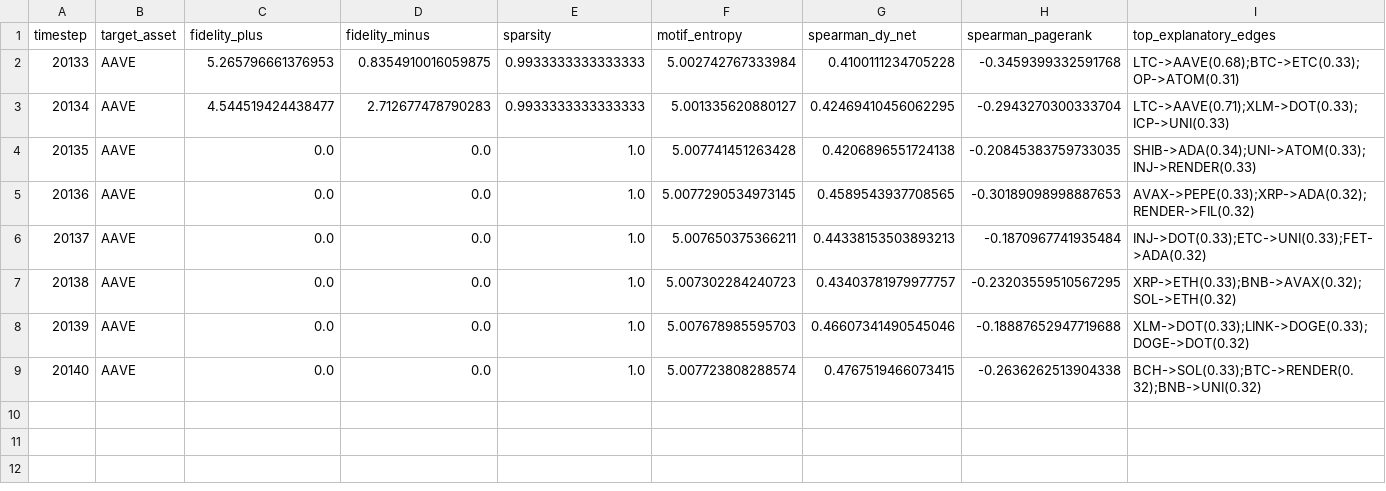
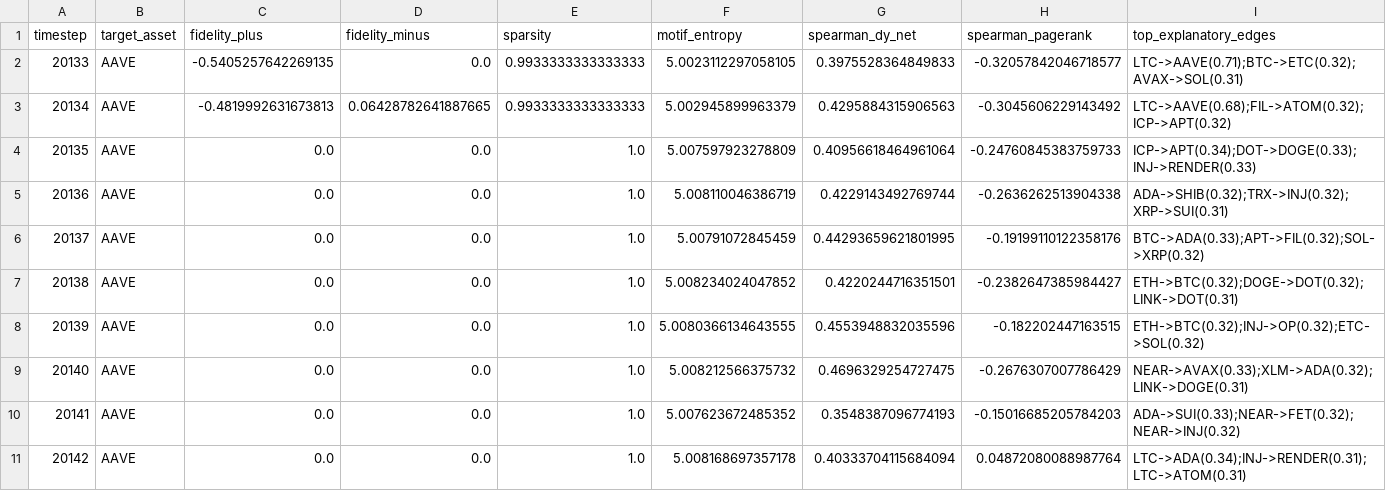
Before and after one commit to da-ksh-esh/CryptoGraph, a CSV file: reports/tempme_explanations.csv, drawn as a sheet; addresses are those after the commit; the diff names each change by its address in the sheet, - before the commit and + after, or states it on an @@ line.

```diff
--- a/reports/tempme_explanations.csv
+++ b/reports/tempme_explanations.csv
-C2 (fidelity_plus): 5.265796661376953
+C2 (fidelity_plus): -0.5405257642269135
-D2 (fidelity_minus): 0.8354910016059875
+D2 (fidelity_minus): 0.0
-F2 (motif_entropy): 5.002742767333984
+F2 (motif_entropy): 5.0023112297058105
-G2 (spearman_dy_net): 0.4100111234705228
+G2 (spearman_dy_net): 0.3975528364849833
-H2 (spearman_pagerank): -0.3459399332591768
+H2 (spearman_pagerank): -0.32057842046718577
-I2 (top_explanatory_edges): LTC->AAVE(0.68);BTC->ETC(0.33);OP->ATOM(0.31)
+I2 (top_explanatory_edges): LTC->AAVE(0.71);BTC->ETC(0.32);AVAX->SOL(0.31)
-C3 (fidelity_plus): 4.544519424438477
+C3 (fidelity_plus): -0.4819992631673813
-D3 (fidelity_minus): 2.712677478790283
+D3 (fidelity_minus): 0.06428782641887665
-F3 (motif_entropy): 5.001335620880127
+F3 (motif_entropy): 5.002945899963379
-G3 (spearman_dy_net): 0.42469410456062295
+G3 (spearman_dy_net): 0.4295884315906563
-H3 (spearman_pagerank): -0.2943270300333704
+H3 (spearman_pagerank): -0.3045606229143492
-I3 (top_explanatory_edges): LTC->AAVE(0.71);XLM->DOT(0.33);ICP->UNI(0.33)
+I3 (top_explanatory_edges): LTC->AAVE(0.68);FIL->ATOM(0.32);ICP->APT(0.32)
-F4 (motif_entropy): 5.007741451263428
+F4 (motif_entropy): 5.007597923278809
-G4 (spearman_dy_net): 0.4206896551724138
+G4 (spearman_dy_net): 0.40956618464961064
-H4 (spearman_pagerank): -0.20845383759733035
+H4 (spearman_pagerank): -0.24760845383759733
-I4 (top_explanatory_edges): SHIB->ADA(0.34);UNI->ATOM(0.33);INJ->RENDER(0.33)
+I4 (top_explanatory_edges): ICP->APT(0.34);DOT->DOGE(0.33);INJ->RENDER(0.33)
+row 5: 20136 | AAVE | 0.0 | 0.0 | 1.0 | 5.008110046386719 | 0.4229143492769744 | -0.2636262513904338 | ADA->SHIB(0.32);TRX->INJ(0.32);XRP->SUI(0.31)
@@ column A (timestep) renumbered between rows 6 and 10 @@
-F6 (motif_entropy): 5.0077290534973145
+F6 (motif_entropy): 5.00791072845459
-G6 (spearman_dy_net): 0.4589543937708565
+G6 (spearman_dy_net): 0.44293659621801995
-H6 (spearman_pagerank): -0.30189098998887653
+H6 (spearman_pagerank): -0.19199110122358176
-I6 (top_explanatory_edges): AVAX->PEPE(0.33);XRP->ADA(0.32);RENDER->FIL(0.32)
+I6 (top_explanatory_edges): BTC->ADA(0.33);APT->FIL(0.32);SOL->XRP(0.32)
-F7 (motif_entropy): 5.007650375366211
+F7 (motif_entropy): 5.008234024047852
-G7 (spearman_dy_net): 0.44338153503893213
+G7 (spearman_dy_net): 0.4220244716351501
-H7 (spearman_pagerank): -0.1870967741935484
+H7 (spearman_pagerank): -0.2382647385984427
-I7 (top_explanatory_edges): INJ->DOT(0.33);ETC->UNI(0.33);FET->ADA(0.32)
+I7 (top_explanatory_edges): ETH->BTC(0.32);DOGE->DOT(0.32);LINK->DOT(0.31)
-F8 (motif_entropy): 5.007302284240723
+F8 (motif_entropy): 5.0080366134643555
-G8 (spearman_dy_net): 0.43403781979977757
+G8 (spearman_dy_net): 0.4553948832035596
-H8 (spearman_pagerank): -0.23203559510567295
+H8 (spearman_pagerank): -0.182202447163515
-I8 (top_explanatory_edges): XRP->ETH(0.33);BNB->AVAX(0.32);SOL->ETH(0.32)
+I8 (top_explanatory_edges): ETH->BTC(0.32);INJ->OP(0.32);ETC->SOL(0.32)
-F9 (motif_entropy): 5.007678985595703
+F9 (motif_entropy): 5.008212566375732
-G9 (spearman_dy_net): 0.46607341490545046
+G9 (spearman_dy_net): 0.4696329254727475
-H9 (spearman_pagerank): -0.18887652947719688
+H9 (spearman_pagerank): -0.2676307007786429
-I9 (top_explanatory_edges): XLM->DOT(0.33);LINK->DOGE(0.33);DOGE->DOT(0.32)
+I9 (top_explanatory_edges): NEAR->AVAX(0.33);XLM->ADA(0.32);LINK->DOGE(0.31)
-F10 (motif_entropy): 5.007723808288574
+F10 (motif_entropy): 5.007623672485352
-G10 (spearman_dy_net): 0.4767519466073415
+G10 (spearman_dy_net): 0.3548387096774193
-H10 (spearman_pagerank): -0.2636262513904338
+H10 (spearman_pagerank): -0.15016685205784203
-I10 (top_explanatory_edges): BCH->SOL(0.33);BTC->RENDER(0.32);BNB->UNI(0.32)
+I10 (top_explanatory_edges): ADA->SUI(0.33);NEAR->FET(0.32);NEAR->INJ(0.32)
+row 11: 20142 | AAVE | 0.0 | 0.0 | 1.0 | 5.008168697357178 | 0.40333704115684094 | 0.04872080088987764 | LTC->ADA(0.34);INJ->RENDER(0.31);LTC->ATOM(0.31)
```
Also changed, not shown: reports/explanation_validation.csv, reports/model_comparison.csv, 31 other files.
